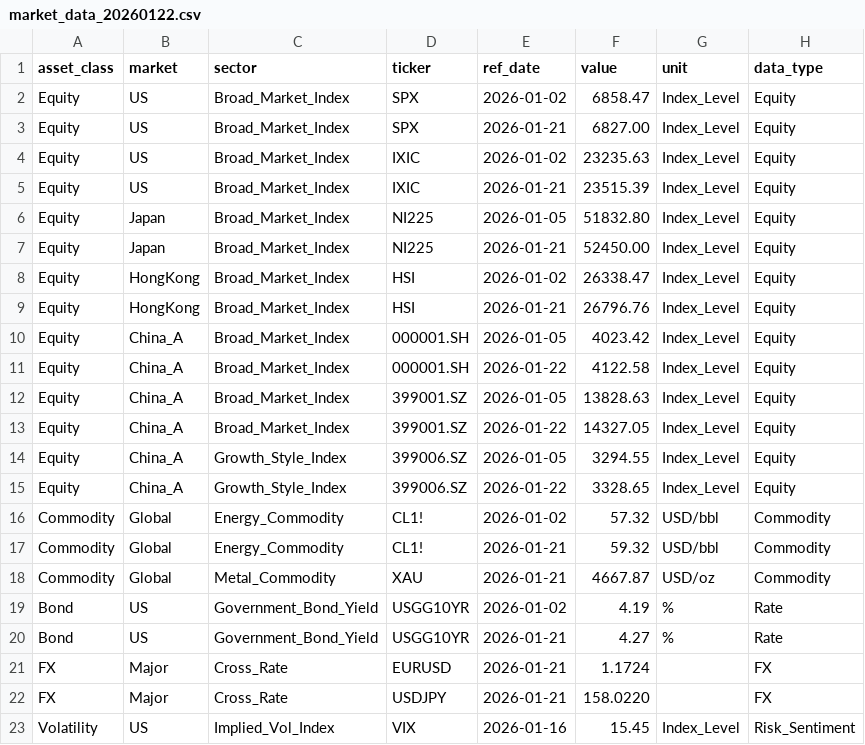
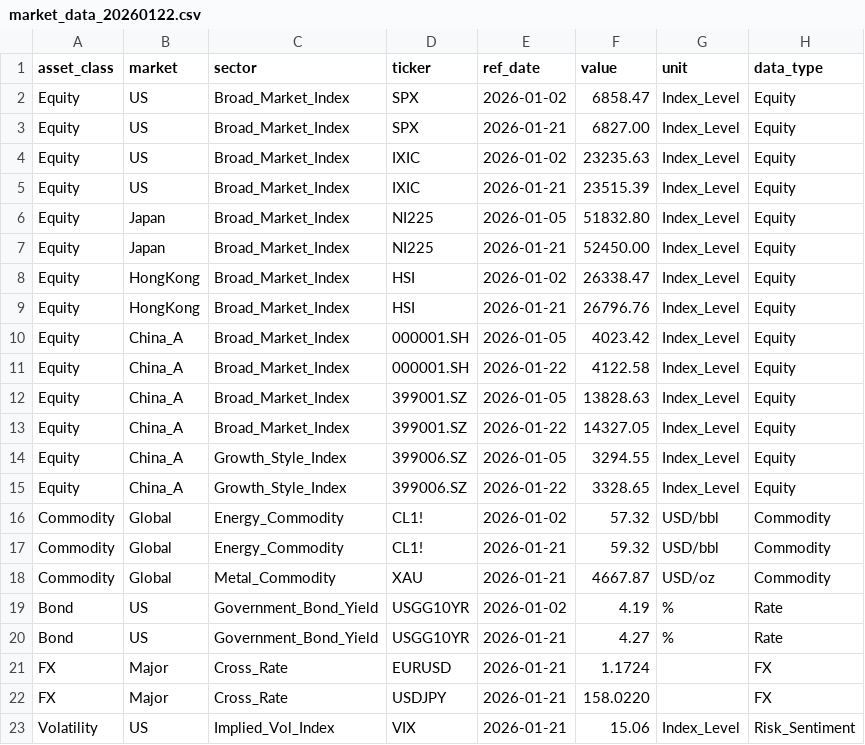
Before and after one commit to CheukYuen/asset-allocation-model, a CSV file: agent/市场解读/market_data_20260122.csv, drawn as a sheet.

```diff
--- a/agent/市场解读/market_data_20260122.csv
+++ b/agent/市场解读/market_data_20260122.csv
@@ -22,2 +22,2 @@ FX,Major,Cross_Rate,EURUSD,2026-01-21,1.1724,,FX
 FX,Major,Cross_Rate,USDJPY,2026-01-21,158.0220,,FX
-Volatility,US,Implied_Vol_Index,VIX,2026-01-16,15.45,Index_Level,Risk_Sentiment
+Volatility,US,Implied_Vol_Index,VIX,2026-01-21,15.06,Index_Level,Risk_Sentiment
```
Also changed, not shown: agent/市场解读/新闻数据.csv.
